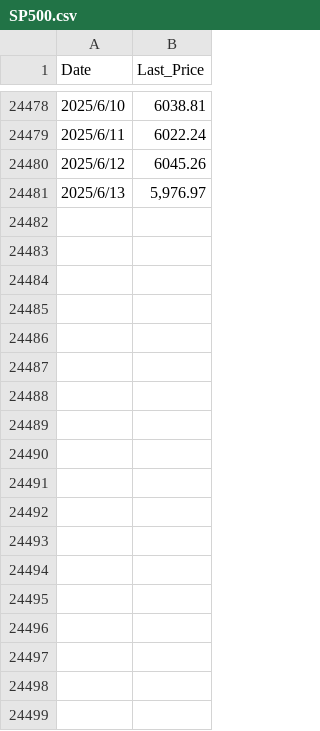
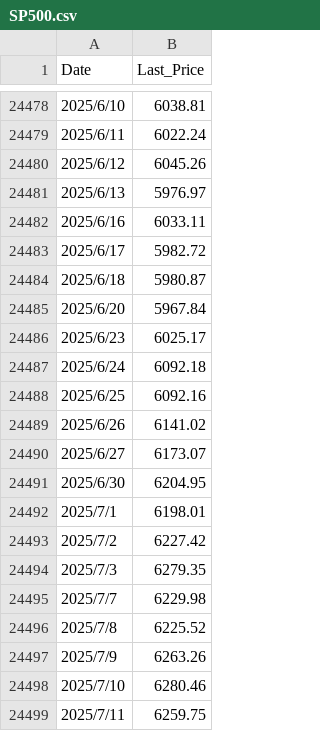
Before and after one commit to YiruiCui/Statistics-Research-Project, a CSV file: data/SP500.csv, drawn as a sheet; only a part is shown, gaps mark what is left out; the diff covers the shown part only.

```diff
--- a/data/SP500.csv
+++ b/data/SP500.csv
@@ -24480,2 +24480,20 @@ Date,Last_Price
 2025/6/12,6045.26
-2025/6/13,"5,976.97"
+2025/6/13,5976.97
+2025/6/16,6033.11
+2025/6/17,5982.72
+2025/6/18,5980.87
+2025/6/20,5967.84
+2025/6/23,6025.17
+2025/6/24,6092.18
+2025/6/25,6092.16
+2025/6/26,6141.02
+2025/6/27,6173.07
+2025/6/30,6204.95
+2025/7/1,6198.01
+2025/7/2,6227.42
+2025/7/3,6279.35
+2025/7/7,6229.98
+2025/7/8,6225.52
+2025/7/9,6263.26
+2025/7/10,6280.46
+2025/7/11,6259.75
```
Also changed, not shown: 14 added rows elsewhere in this file, 18 other files.
